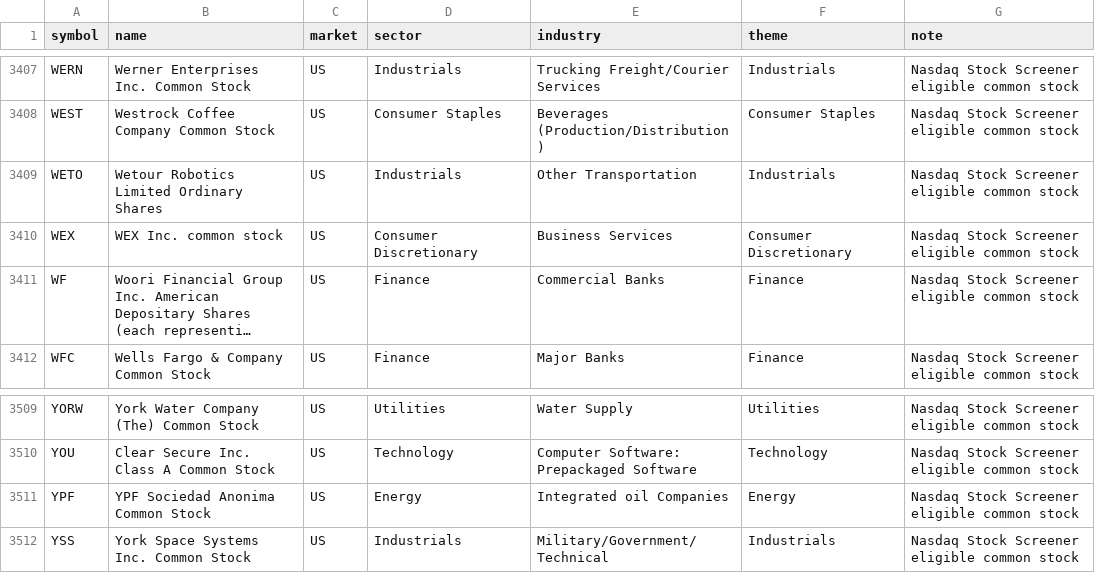
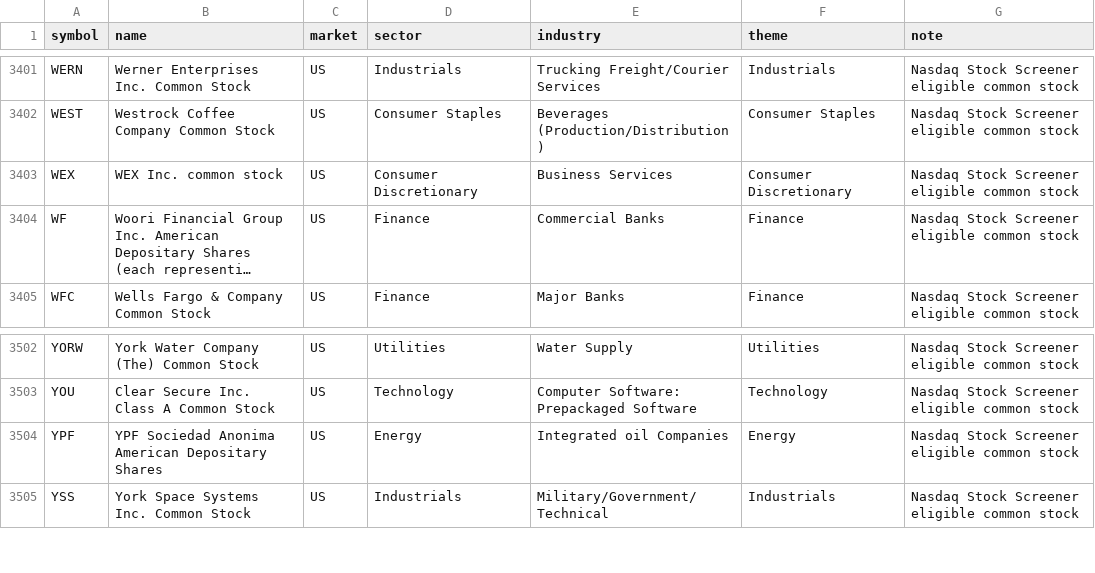
Before and after one commit to tes423ash-a11y/japan-stock-portal, a CSV file: universes/us_all_listed.csv, drawn as a sheet; only a part is shown, gaps mark what is left out; long unchanged cells end in …; the diff covers the shown part only.

```diff
--- a/universes/us_all_listed.csv
+++ b/universes/us_all_listed.csv
@@ -3408,3 +3402,2 @@ WERN,Werner Enterprises Inc. Common Stock,US,Industrials,Trucking Freight/Courie
 WEST,Westrock Coffee Company Common Stock,US,Consumer Staples,Beverages (Production/Distribution),Consumer Staples,Nasdaq Stock Screener eligible common stock
-WETO,Wetour Robotics Limited Ordinary Shares,US,Industrials,Other Transportation,Industrials,Nasdaq Stock Screener eligible common stock
 WEX,WEX Inc. common stock,US,Consumer Discretionary,Business Services,Consumer Discretionary,Nasdaq Stock Screener eligible common stock
@@ -3510,3 +3503,3 @@ YORW,York Water Company (The) Common Stock,US,Utilities,Water Supply,Utilities,N
 YOU,Clear Secure Inc. Class A Common Stock,US,Technology,Computer Software: Prepackaged Software,Technology,Nasdaq Stock Screener eligible common stock
-YPF,YPF Sociedad Anonima Common Stock,US,Energy,Integrated oil Companies,Energy,Nasdaq Stock Screener eligible common stock
+YPF,YPF Sociedad Anonima American Depositary Shares,US,Energy,Integrated oil Companies,Energy,Nasdaq Stock Screener eligible common stock
 YSS,York Space Systems Inc. Common Stock,US,Industrials,Military/Government/Technical,Industrials,Nasdaq Stock Screener eligible common stock
```
Also changed, not shown: 6 removed rows elsewhere in this file, 9 other files.
